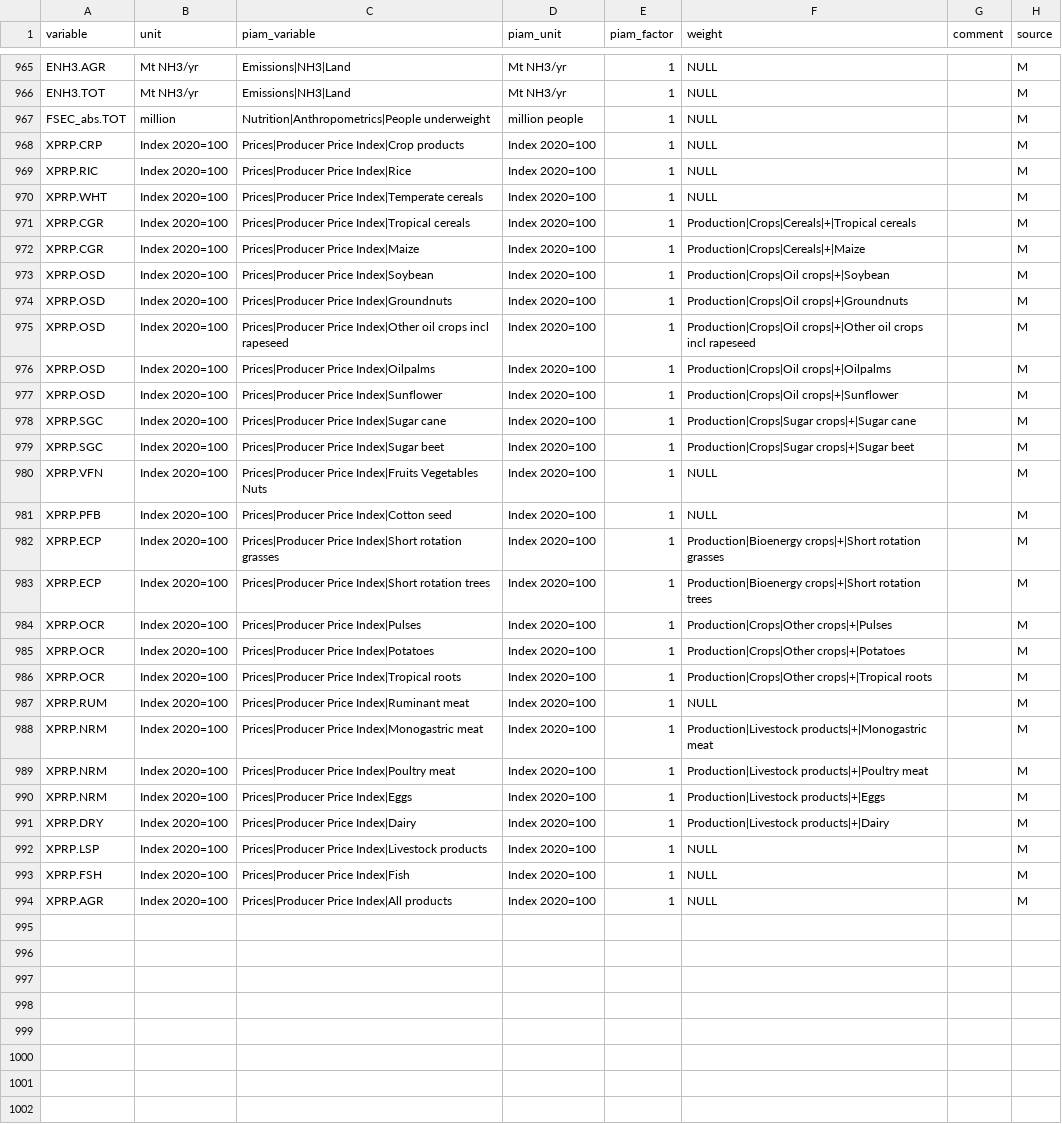
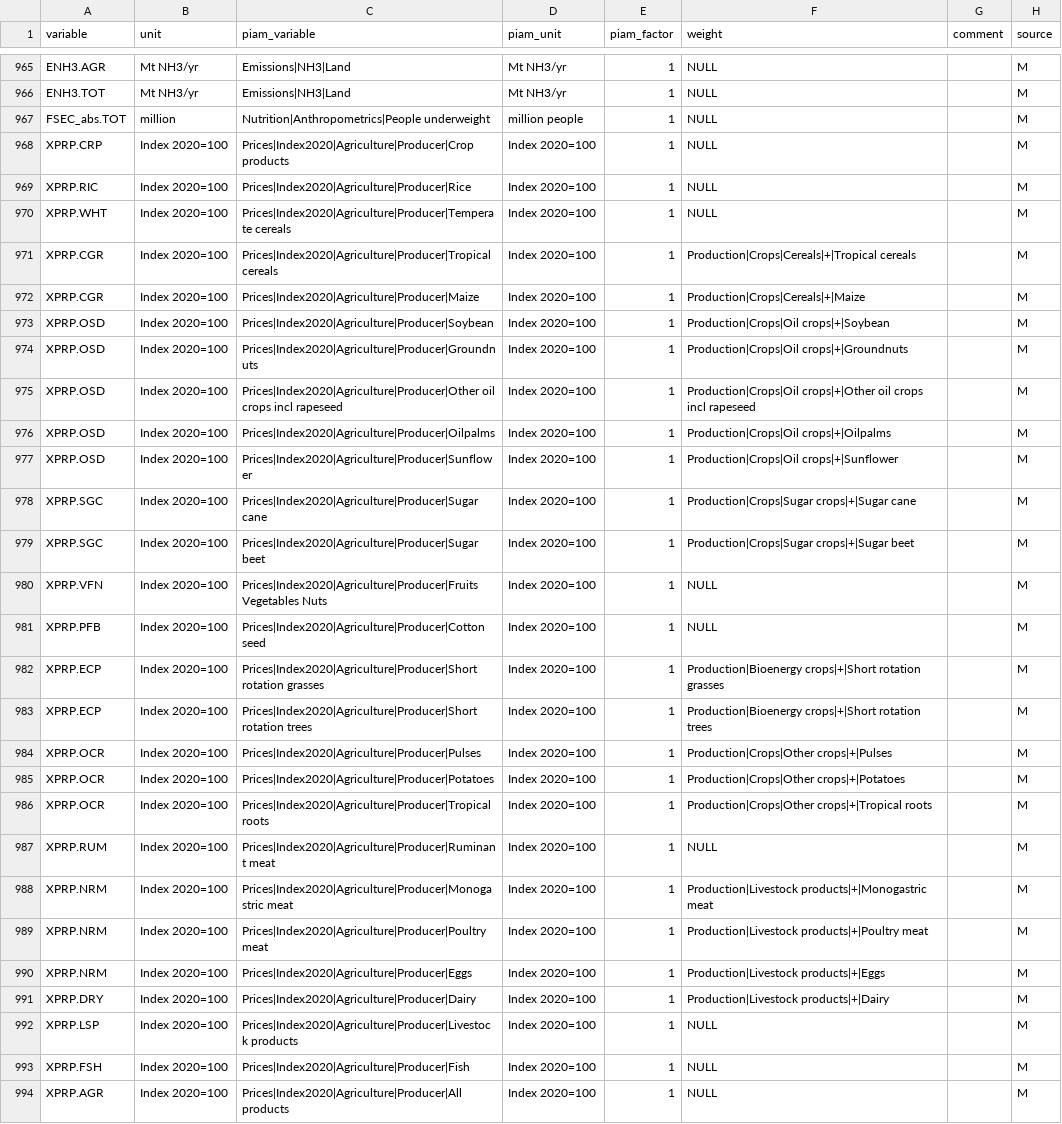
Before and after one commit to tonnrueter/piamInterfaces, a CSV file: inst/mappings/mapping_AgMIP.csv, drawn as a sheet; only a part is shown, gaps mark what is left out; the diff names each change by its address in the sheet, - before the commit and + after, or states it on an @@ line.

Commit message:
renamed producer price index variable in mapping_AgMIP

```diff
--- a/inst/mappings/mapping_AgMIP.csv
+++ b/inst/mappings/mapping_AgMIP.csv
-C968 (piam_variable): Prices|Producer Price Index|Crop products
+C968 (piam_variable): Prices|Index2020|Agriculture|Producer|Crop products
-C969 (piam_variable): Prices|Producer Price Index|Rice
+C969 (piam_variable): Prices|Index2020|Agriculture|Producer|Rice
-C970 (piam_variable): Prices|Producer Price Index|Temperate cereals
+C970 (piam_variable): Prices|Index2020|Agriculture|Producer|Temperate cereals
-C971 (piam_variable): Prices|Producer Price Index|Tropical cereals
+C971 (piam_variable): Prices|Index2020|Agriculture|Producer|Tropical cereals
-C972 (piam_variable): Prices|Producer Price Index|Maize
+C972 (piam_variable): Prices|Index2020|Agriculture|Producer|Maize
-C973 (piam_variable): Prices|Producer Price Index|Soybean
+C973 (piam_variable): Prices|Index2020|Agriculture|Producer|Soybean
-C974 (piam_variable): Prices|Producer Price Index|Groundnuts
+C974 (piam_variable): Prices|Index2020|Agriculture|Producer|Groundnuts
-C975 (piam_variable): Prices|Producer Price Index|Other oil crops…
+C975 (piam_variable): Prices|Index2020|Agriculture|Producer|Other oil crops…
-C976 (piam_variable): Prices|Producer Price Index|Oilpalms
+C976 (piam_variable): Prices|Index2020|Agriculture|Producer|Oilpalms
-C977 (piam_variable): Prices|Producer Price Index|Sunflower
+C977 (piam_variable): Prices|Index2020|Agriculture|Producer|Sunflower
-C978 (piam_variable): Prices|Producer Price Index|Sugar cane
+C978 (piam_variable): Prices|Index2020|Agriculture|Producer|Sugar cane
-C979 (piam_variable): Prices|Producer Price Index|Sugar beet
+C979 (piam_variable): Prices|Index2020|Agriculture|Producer|Sugar beet
-C980 (piam_variable): Prices|Producer Price Index|Fruits Vegetables Nuts
+C980 (piam_variable): Prices|Index2020|Agriculture|Producer|Fruits Vegetables Nuts
-C981 (piam_variable): Prices|Producer Price Index|Cotton seed
+C981 (piam_variable): Prices|Index2020|Agriculture|Producer|Cotton seed
-C982 (piam_variable): Prices|Producer Price Index|Short rotation grasses
+C982 (piam_variable): Prices|Index2020|Agriculture|Producer|Short rotation grasses
-C983 (piam_variable): Prices|Producer Price Index|Short rotation trees
+C983 (piam_variable): Prices|Index2020|Agriculture|Producer|Short rotation trees
-C984 (piam_variable): Prices|Producer Price Index|Pulses
+C984 (piam_variable): Prices|Index2020|Agriculture|Producer|Pulses
-C985 (piam_variable): Prices|Producer Price Index|Potatoes
+C985 (piam_variable): Prices|Index2020|Agriculture|Producer|Potatoes
-C986 (piam_variable): Prices|Producer Price Index|Tropical roots
+C986 (piam_variable): Prices|Index2020|Agriculture|Producer|Tropical roots
-C987 (piam_variable): Prices|Producer Price Index|Ruminant meat
+C987 (piam_variable): Prices|Index2020|Agriculture|Producer|Ruminant meat
-C988 (piam_variable): Prices|Producer Price Index|Monogastric meat
+C988 (piam_variable): Prices|Index2020|Agriculture|Producer|Monogastric meat
-C989 (piam_variable): Prices|Producer Price Index|Poultry meat
+C989 (piam_variable): Prices|Index2020|Agriculture|Producer|Poultry meat
-C990 (piam_variable): Prices|Producer Price Index|Eggs
+C990 (piam_variable): Prices|Index2020|Agriculture|Producer|Eggs
-C991 (piam_variable): Prices|Producer Price Index|Dairy
+C991 (piam_variable): Prices|Index2020|Agriculture|Producer|Dairy
-C992 (piam_variable): Prices|Producer Price Index|Livestock products
+C992 (piam_variable): Prices|Index2020|Agriculture|Producer|Livestock products
-C993 (piam_variable): Prices|Producer Price Index|Fish
+C993 (piam_variable): Prices|Index2020|Agriculture|Producer|Fish
-C994 (piam_variable): Prices|Producer Price Index|All products
+C994 (piam_variable): Prices|Index2020|Agriculture|Producer|All products
```
Also changed, not shown: inst/renamed_piam_variables.csv, 4 other files.
